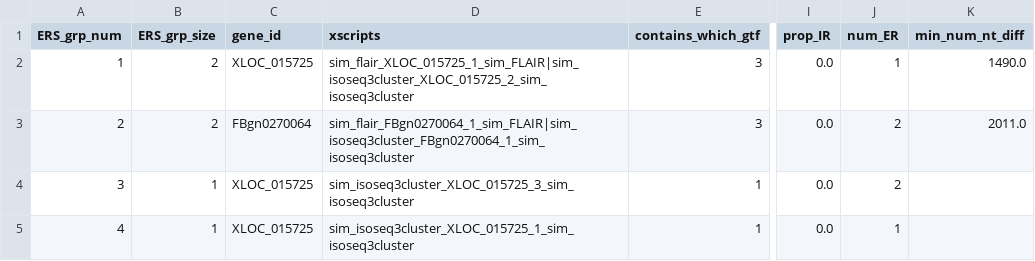
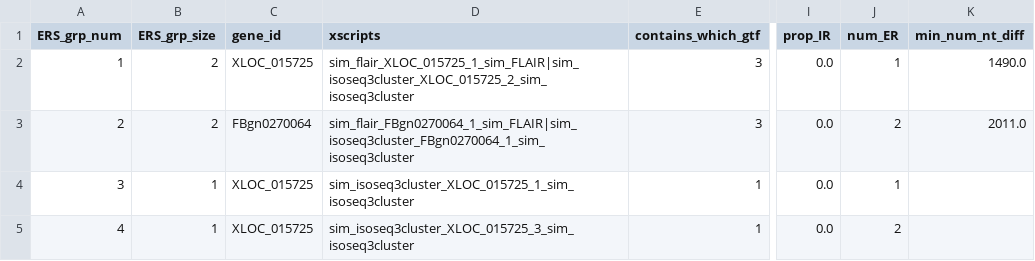
Before and after one commit to McIntyre-Lab/TranD, a CSV file: ooutput/simtest_ers_output.csv, drawn as a sheet; only a part is shown, gaps mark what is left out; the diff names each change by its address in the sheet, - before the commit and + after, or states it on an @@ line.

Commit message:
bug fixed (except for when running on human data???)

```diff
--- a/ooutput/simtest_ers_output.csv
+++ b/ooutput/simtest_ers_output.csv
-D4 (xscripts): sim_isoseq3cluster_XLOC_015725_3_sim_isoseq3cluster
+D4 (xscripts): sim_isoseq3cluster_XLOC_015725_1_sim_isoseq3cluster
-J4 (num_ER): 2
+J4 (num_ER): 1
-D5 (xscripts): sim_isoseq3cluster_XLOC_015725_1_sim_isoseq3cluster
+D5 (xscripts): sim_isoseq3cluster_XLOC_015725_3_sim_isoseq3cluster
-J5 (num_ER): 1
+J5 (num_ER): 2
```
Also changed, not shown: ooutput/simtest_xscript_output.csv, 2 other files.
